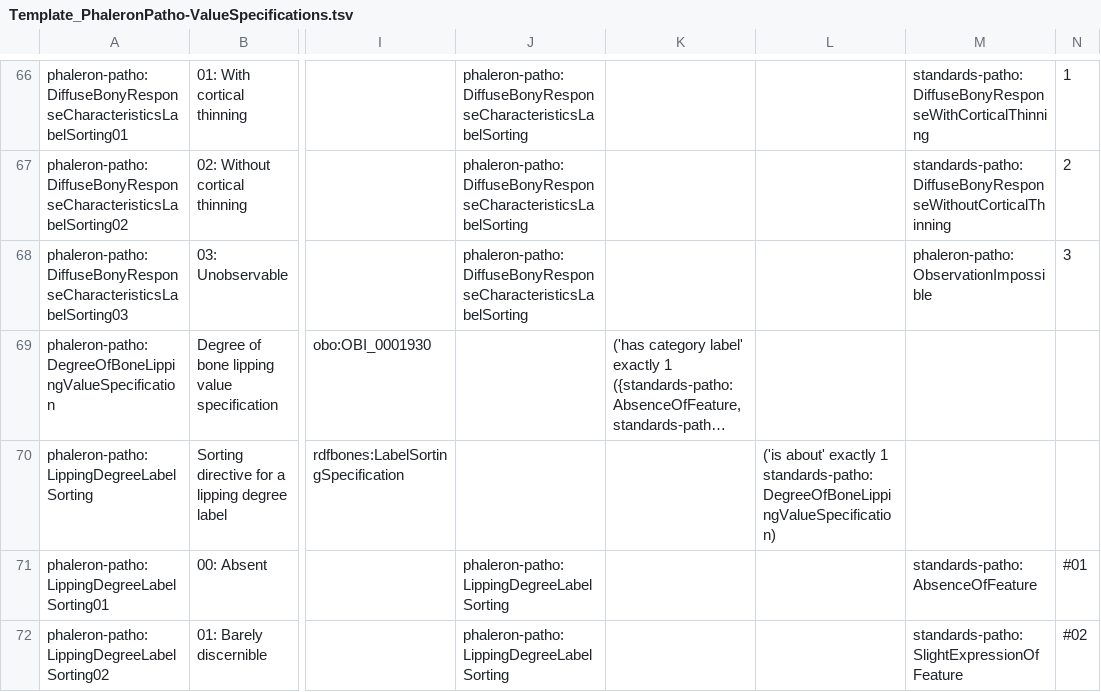
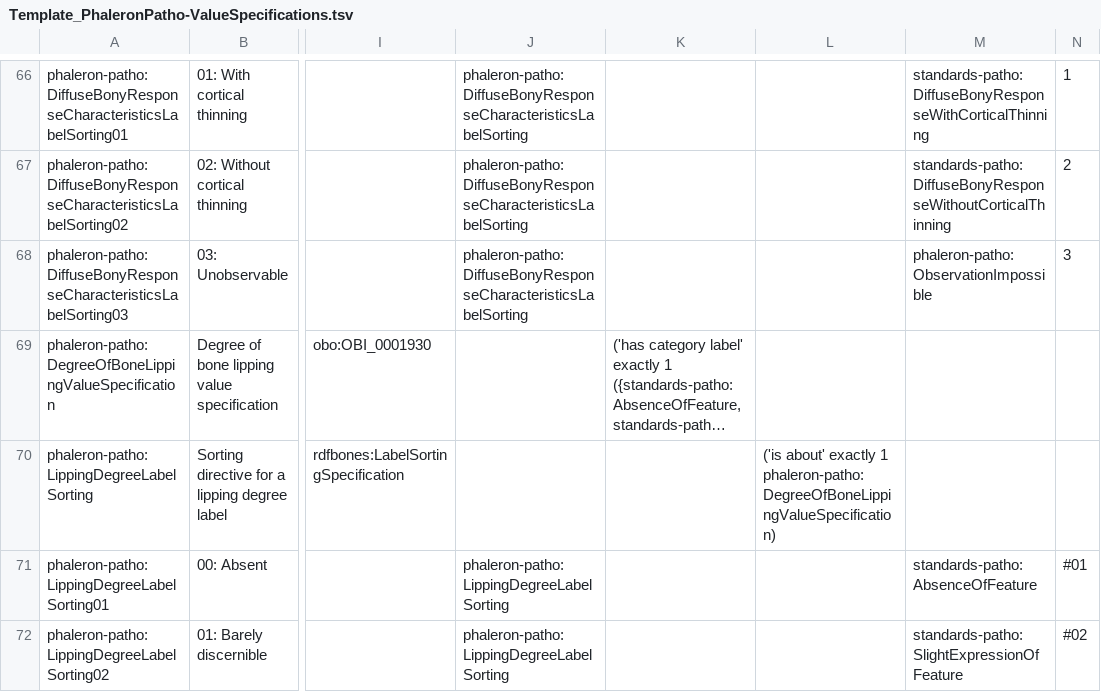
Before and after one commit to RDFBones/Phaleron-Pathologies, a TSV file: Template_PhaleronPatho-ValueSpecifications.tsv, drawn as a sheet; only a part is shown, gaps mark what is left out; long unchanged cells end in …; the diff names each change by its address in the sheet, - before the commit and + after, or states it on an @@ line.

```diff
--- a/Template_PhaleronPatho-ValueSpecifications.tsv
+++ b/Template_PhaleronPatho-ValueSpecifications.tsv
-L70: …exactly 1 standards-patho:DegreeOfBoneLippingValueSpecification)
+L70: …exactly 1 phaleron-patho:DegreeOfBoneLippingValueSpecification)
```
Also changed, not shown: Template_PhaleronPatho-MeasurementData.tsv.
